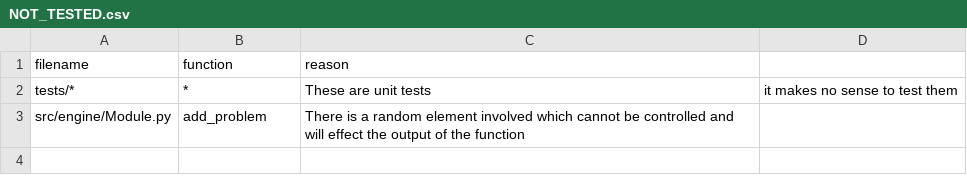
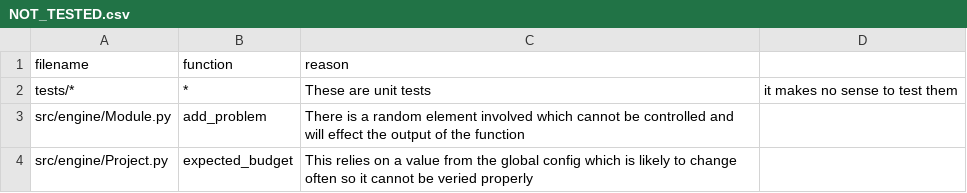
Before and after one commit to ianfhunter/TeamCrab, a CSV file: NOT_TESTED.csv, drawn as a sheet; the diff names each change by its address in the sheet, - before the commit and + after, or states it on an @@ line.

Commit message:
Added tests for the Project class and fixed some bugs noticed while testing.

```diff
--- a/NOT_TESTED.csv
+++ b/NOT_TESTED.csv
+row 4: src/engine/Project.py | expected_budget | This relies on a value from the global config which is likely to change often so it cannot be veried properly
```
Also changed, not shown: 2 other files.
